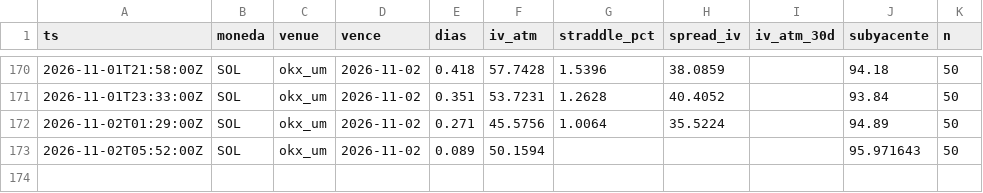
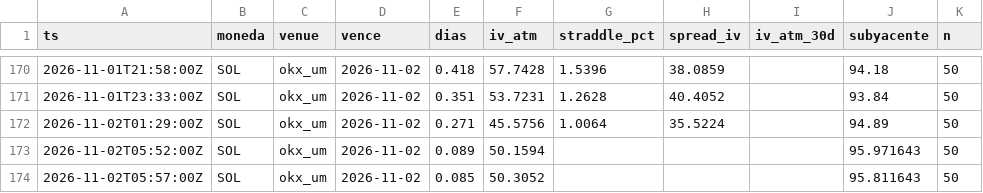
Before and after one commit to rantvalo5-art/scanall, a CSV file: opciones/prima_radar/SOL.csv, drawn as a sheet; only a part is shown, gaps mark what is left out.

```diff
--- a/opciones/prima_radar/SOL.csv
+++ b/opciones/prima_radar/SOL.csv
@@ -173 +173,2 @@ ts,moneda,venue,vence,dias,iv_atm,straddle_pct,spread_iv,iv_atm_30d,subyacente,n
 2026-11-02T05:52:00Z,SOL,okx_um,2026-11-02,0.089,50.1594,,,,95.971643,50
+2026-11-02T05:57:00Z,SOL,okx_um,2026-11-02,0.085,50.3052,,,,95.811643,50
```
Also changed, not shown: opciones/prima_radar/BTC.csv, opciones/prima_radar/ETH.csv.
